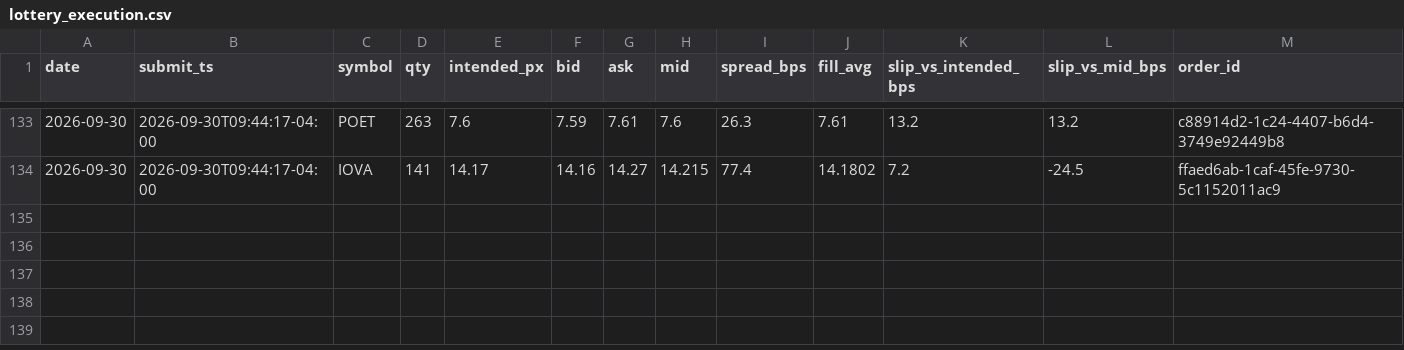
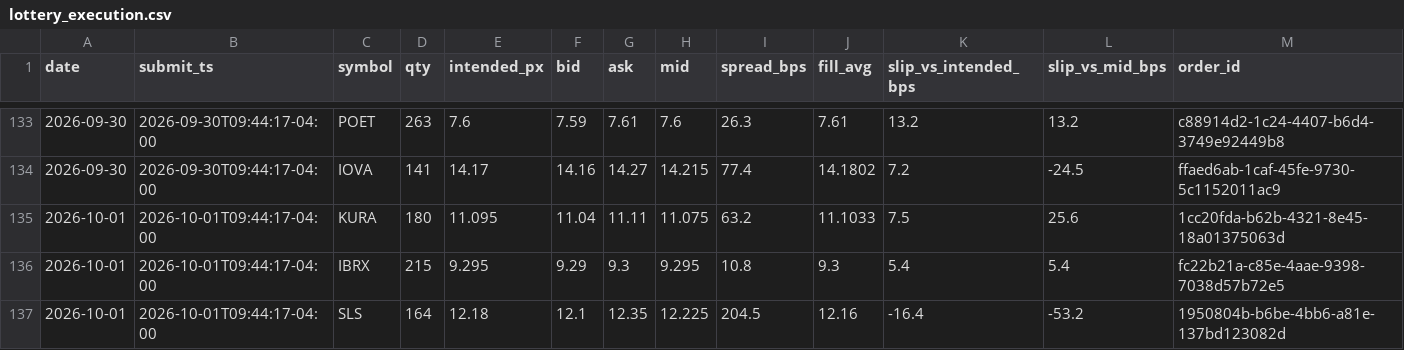
Before and after one commit to maciejmikulewiczpl-ux/Trading, a CSV file: logs/lottery_execution.csv, drawn as a sheet; only a part is shown, gaps mark what is left out; the diff names each change by its address in the sheet, - before the commit and + after, or states it on an @@ line.

Commit message:
data: VM analytical logs 2026-10-01

```diff
--- a/logs/lottery_execution.csv
+++ b/logs/lottery_execution.csv
+row 135: 2026-10-01 | 2026-10-01T09:44:17-04:00 | KURA | 180 | 11.095 | 11.04 | 11.11 | 11.075 | 63.2 | 11.1033 | 7.5 | 25.6 | 1cc20fda-b62b-4321-8e45-18a01375063d
+row 136: 2026-10-01 | 2026-10-01T09:44:17-04:00 | IBRX | 215 | 9.295 | 9.29 | 9.3 | 9.295 | 10.8 | 9.3 | 5.4 | 5.4 | fc22b21a-c85e-4aae-9398-7038d57b72e5
+row 137: 2026-10-01 | 2026-10-01T09:44:17-04:00 | SLS | 164 | 12.18 | 12.1 | 12.35 | 12.225 | 204.5 | 12.16 | -16.4 | -53.2 | 1950804b-b6be-4bb6-a81e-137bd123082d
```
Also changed, not shown: logs/meanrev_trades.csv.
